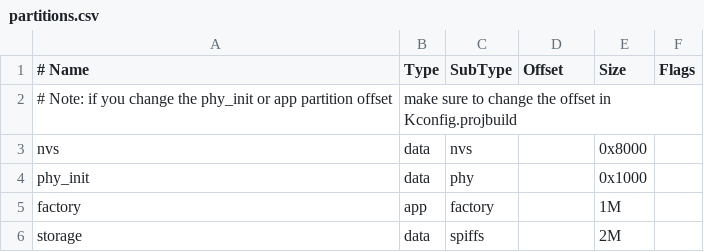
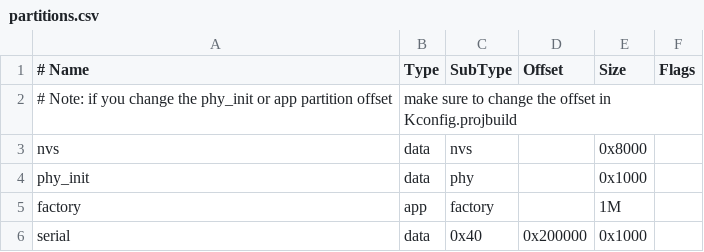
Before and after one commit to tasoftch/Robokit, a CSV file: partitions.csv, drawn as a sheet.

Commit message:
FIX: Make Serial Number Prepare memory flash

```diff
--- a/partitions.csv
+++ b/partitions.csv
@@ -5,2 +5,2 @@ phy_init, data, phy,     ,        0x1000,
 factory,  app,  factory, ,        1M,
-storage,  data, spiffs,  ,        2M
+serial,   data, 0x40,    0x200000,        0x1000,
```
Also changed, not shown: 2 other files.
